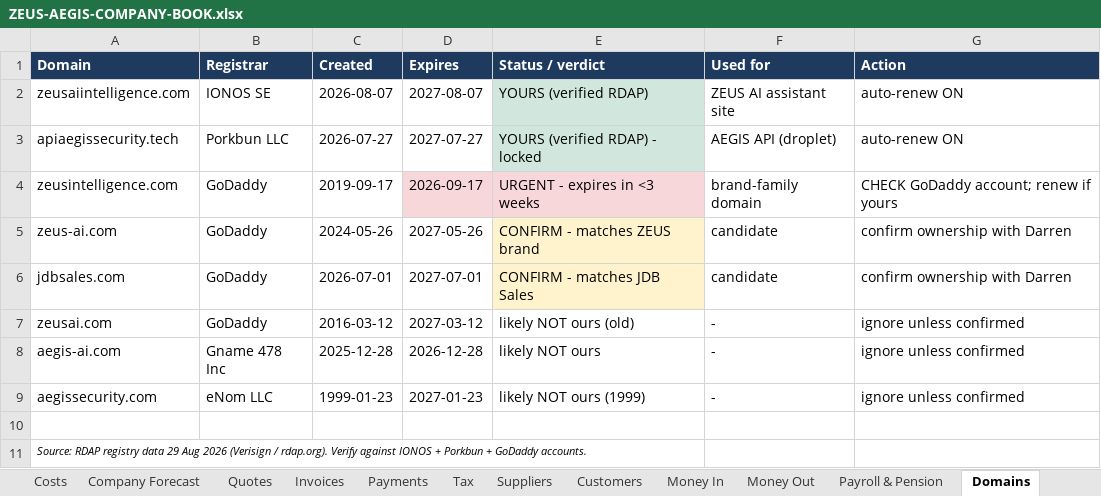
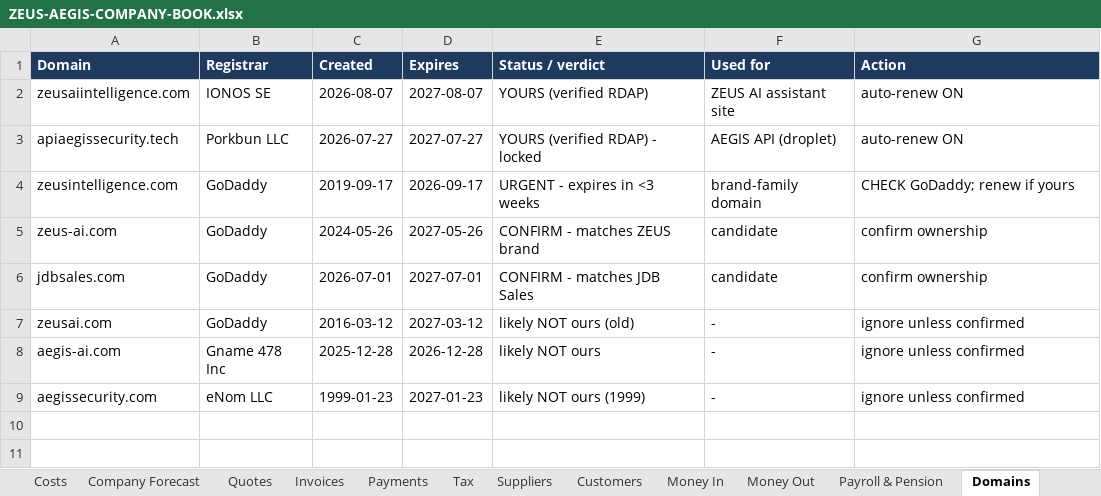
Before and after one commit to jdbsale3-lang/-aegis-Private, an Excel workbook: docs/security/ZEUS-AEGIS-COMPANY-BOOK.xlsx, sheet Domains, drawn as a sheet; values as stored, in another font and other column widths than the file's, no borders; the diff names each change by its address in the sheet, - before the commit and + after, or states it on an @@ line.

```diff
--- a/docs/security/ZEUS-AEGIS-COMPANY-BOOK.xlsx (sheet Domains)
+++ b/docs/security/ZEUS-AEGIS-COMPANY-BOOK.xlsx (sheet Domains)
-E2:E3 fill: #D1E7DD
+E2:E3 fill: none
-D4:E4 fill: #F8D7DA
+D4:E4 fill: none
-G4 (Action): CHECK GoDaddy account; renew if yours
+G4 (Action): CHECK GoDaddy; renew if yours
-E5:E6 fill: #FFF3CD
+E5:E6 fill: none
-G5:G6 (Action): confirm ownership with Darren
+G5:G6 (Action): confirm ownership
-row 10: (empty)
-row 11: Source: RDAP registry data 29 Aug 2026 (Verisign / rdap.org). Verify against IONOS + Porkbun + GoDaddy accounts.
```
Also changed, not shown: sheet Payroll & Pension, sheet Trademarks, sheet Company Forecast, sheet Compliance Tracker, sheet Costs, 14 other files.
